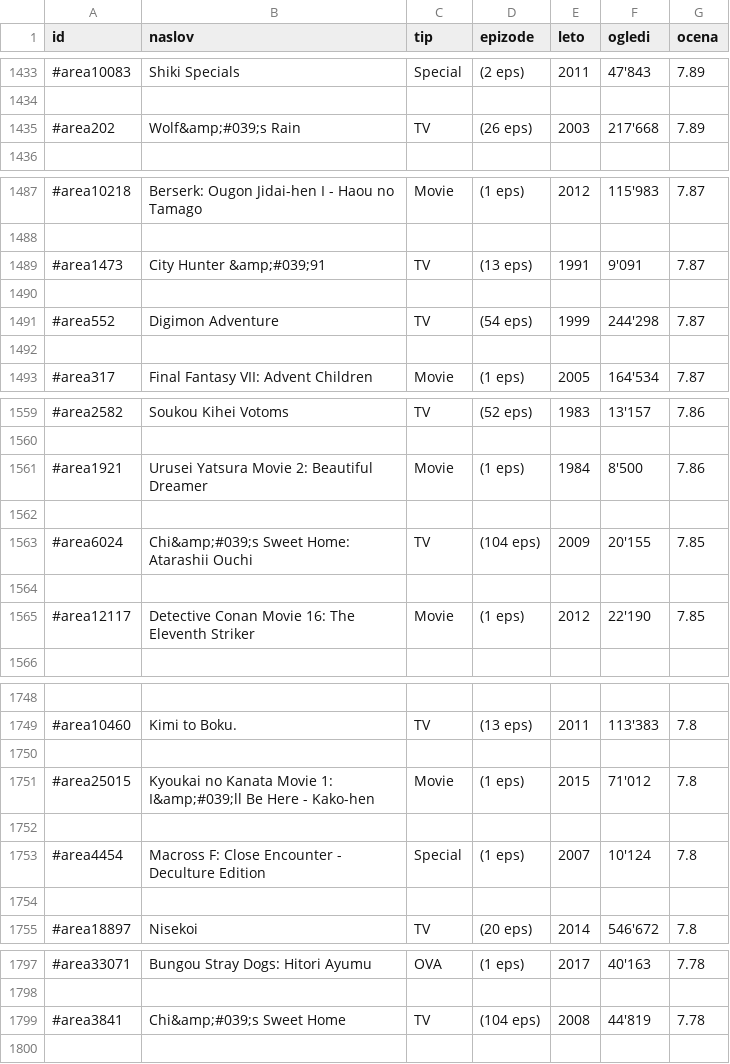
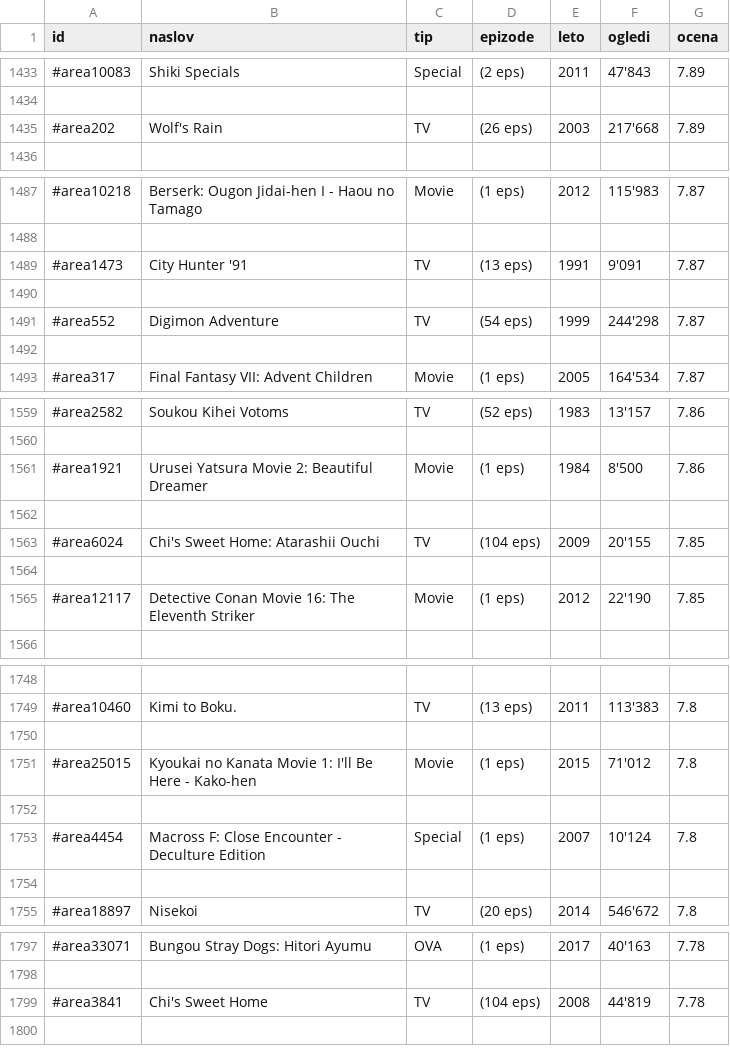
Before and after one commit to TheJim123/programiranje-1, a CSV file: Projektna/obdelani-podatki/vsi-animeji.csv, drawn as a sheet; only a part is shown, gaps mark what is left out; the diff covers the shown part only.

```diff
--- a/Projektna/obdelani-podatki/vsi-animeji.csv
+++ b/Projektna/obdelani-podatki/vsi-animeji.csv
@@ -1434,3 +1434,3 @@ id,naslov,tip,epizode,leto,ogledi,ocena
 
-#area202,Wolf&amp;#039;s Rain,TV,(26 eps),2003,217'668,7.89
+#area202,Wolf's Rain,TV,(26 eps),2003,217'668,7.89
 
@@ -1488,3 +1488,3 @@ id,naslov,tip,epizode,leto,ogledi,ocena
 
-#area1473,City Hunter &amp;#039;91,TV,(13 eps),1991,9'091,7.87
+#area1473,City Hunter '91,TV,(13 eps),1991,9'091,7.87
 
@@ -1562,3 +1562,3 @@ id,naslov,tip,epizode,leto,ogledi,ocena
 
-#area6024,Chi&amp;#039;s Sweet Home: Atarashii Ouchi,TV,(104 eps),2009,20'155,7.85
+#area6024,Chi's Sweet Home: Atarashii Ouchi,TV,(104 eps),2009,20'155,7.85
 
@@ -1750,3 +1750,3 @@ id,naslov,tip,epizode,leto,ogledi,ocena
 
-#area25015,Kyoukai no Kanata Movie 1: I&amp;#039;ll Be Here - Kako-hen,Movie,(1 eps),2015,71'012,7.8
+#area25015,Kyoukai no Kanata Movie 1: I'll Be Here - Kako-hen,Movie,(1 eps),2015,71'012,7.8
 
@@ -1798,3 +1798,3 @@ id,naslov,tip,epizode,leto,ogledi,ocena
 
-#area3841,Chi&amp;#039;s Sweet Home,TV,(104 eps),2008,44'819,7.78
+#area3841,Chi's Sweet Home,TV,(104 eps),2008,44'819,7.78
 
```
Also changed, not shown: 37 edited cells elsewhere in this file, 2 other files.
